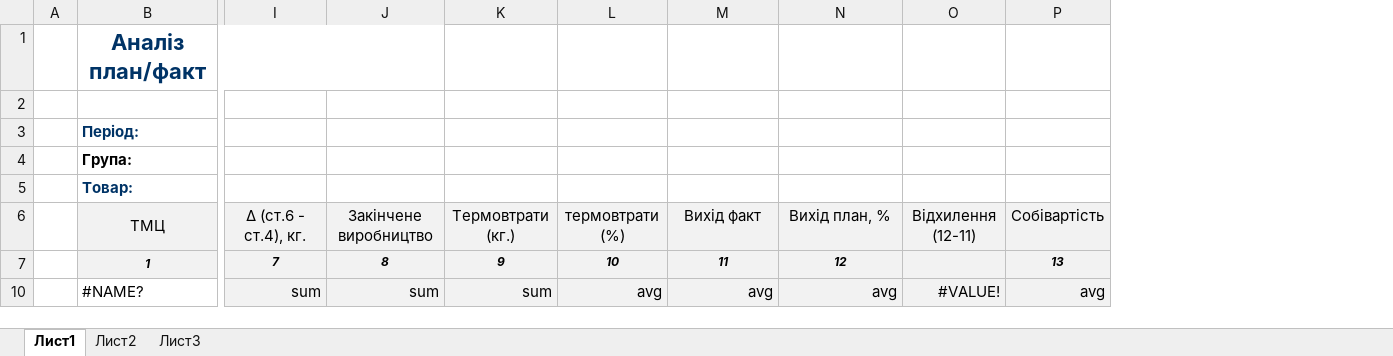
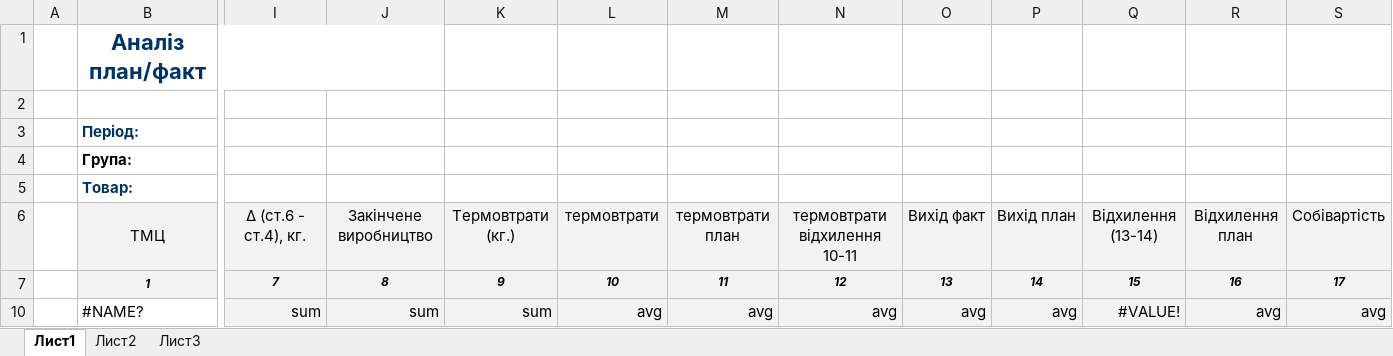
Before and after one commit to sp75/SP-Sklad, an Excel workbook: SP_Sklad/TempLate/AnalizPlan_fact.xlsx, sheet Лист1, drawn as a sheet; only a part is shown, gaps mark what is left out; values as stored, in another font and other column widths than the file's, no borders; conditional formats not drawn; addresses are those after the commit; the diff names each change by its address in the sheet, - before the commit and + after, or states it on an @@ line.

```diff
--- a/SP_Sklad/TempLate/AnalizPlan_fact.xlsx (sheet Лист1)
+++ b/SP_Sklad/TempLate/AnalizPlan_fact.xlsx (sheet Лист1)
+column O, rows 6-10: Вихід факт | 13 | avg
+column P, rows 6-10: Вихід план | 14 | avg
+column R, rows 6-10: Відхилення план | 16 | avg
-L6: термовтрати (%)
+L6: термовтрати
-M6: Вихід факт
+M6: термовтрати план
-N6: Вихід план, %
+N6: термовтрати відхилення 10-11
-Q6: Відхилення (12-11)
+Q6: Відхилення (13-14)
-Q7: (empty)
+Q7: 15
-S7: 13
+S7: 17
```
Also changed, not shown: formulas that keep their value, 11 other files.
